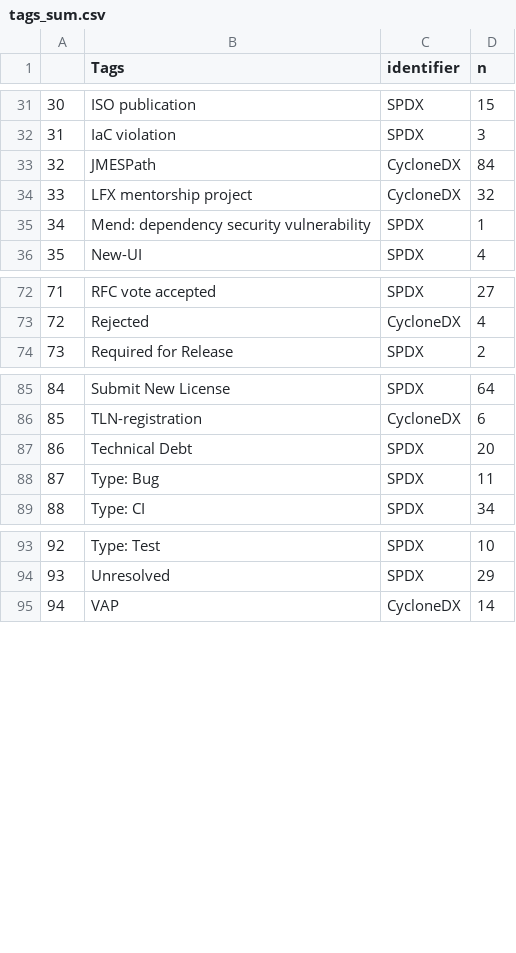
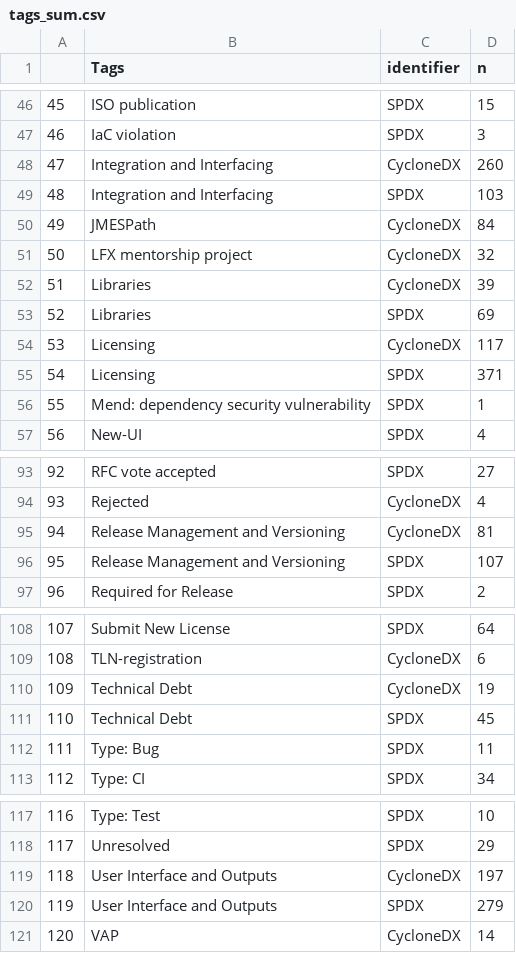
Before and after one commit to SAILResearch/wip-24-ali-sbom-emse, a CSV file: RQ3-issues/tags_sum.csv, drawn as a sheet; only a part is shown, gaps mark what is left out; addresses are those after the commit; the diff covers the shown part only; the diff names each change by its address in the sheet, - before the commit and + after, or states it on an @@ line.

```diff
--- a/RQ3-issues/tags_sum.csv
+++ b/RQ3-issues/tags_sum.csv
@@ column A renumbered from row 10 down @@
+row 48: 47 | Integration and Interfacing | CycloneDX | 260
+row 49: 48 | Integration and Interfacing | SPDX | 103
+row 52: 51 | Libraries | CycloneDX | 39
+row 53: 52 | Libraries | SPDX | 69
+row 54: 53 | Licensing | CycloneDX | 117
+row 55: 54 | Licensing | SPDX | 371
+row 95: 94 | Release Management and Versioning | CycloneDX | 81
+row 96: 95 | Release Management and Versioning | SPDX | 107
+row 110: 109 | Technical Debt | CycloneDX | 19
-D111 (n): 20
+D111 (n): 45
+row 119: 118 | User Interface and Outputs | CycloneDX | 197
+row 120: 119 | User Interface and Outputs | SPDX | 279
```
Also changed, not shown: 15 added rows and 1 edited cell elsewhere in this file, RQ3-issues/aggregatedCats.csv, RQ3-issues/aggregatedTagTime.csv, 8 other files.
